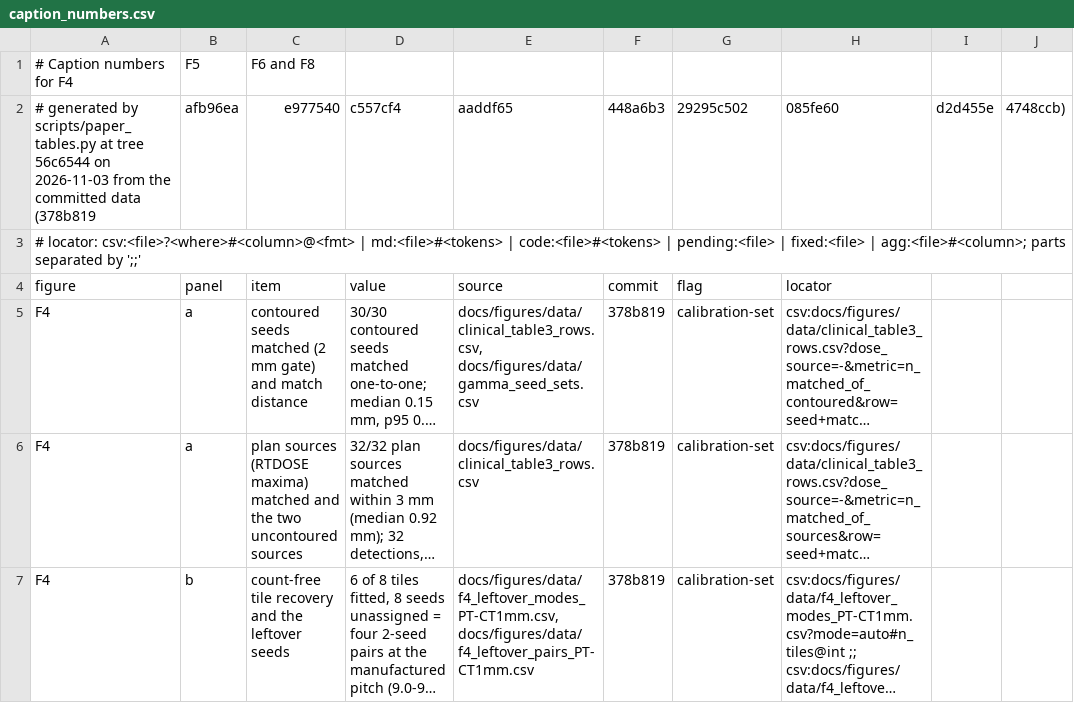
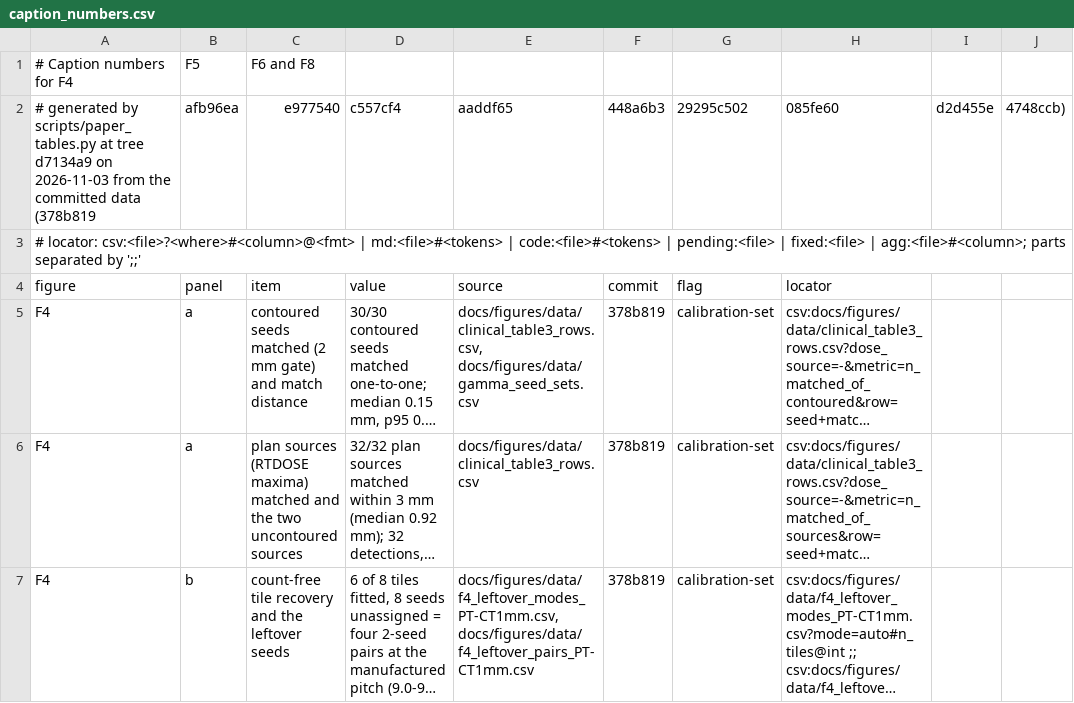
Before and after one commit to leesjacob/gtcore, a CSV file: docs/figures/tables/caption_numbers.csv, drawn as a sheet; only a part is shown; long unchanged cells end in ….

```diff
--- a/docs/figures/tables/caption_numbers.csv
+++ b/docs/figures/tables/caption_numbers.csv
@@ -1,3 +1,3 @@
 # Caption numbers for F4, F5, F6 and F8
-# generated by scripts/paper_tables.py at tree 56c6544 on 2026-11-03 from the committed data (378b819, afb96ea, e977540, c557cf4, aaddf65, 448a6b3, 29295c502, 085fe60, d2d455e, 4748ccb)
+# generated by scripts/paper_tables.py at tree d7134a9 on 2026-11-03 from the committed data (378b819, afb96ea, e977540, c557cf4, aaddf65, 448a6b3, 29295c502, 085fe60, d2d455e, 4748ccb)
 # locator: csv:<file>?<where>#<column>@<fmt> | md:<file>#<tokens> | code:<file>#<tokens> | pending:<file> | fixed:<file> | agg:<file>#<column>; parts separated by ';;'
```
Also changed, not shown: docs/figures/tables/table1.csv, docs/figures/tables/table2.csv, 13 other files.
